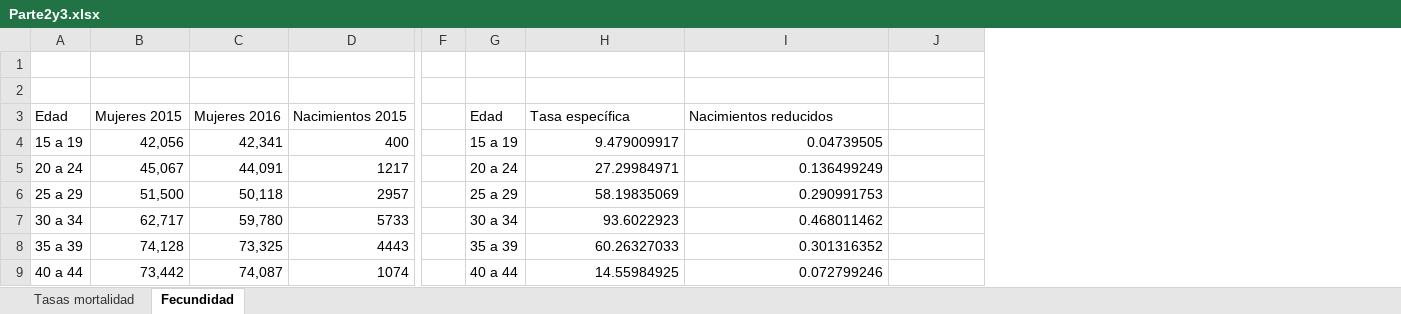
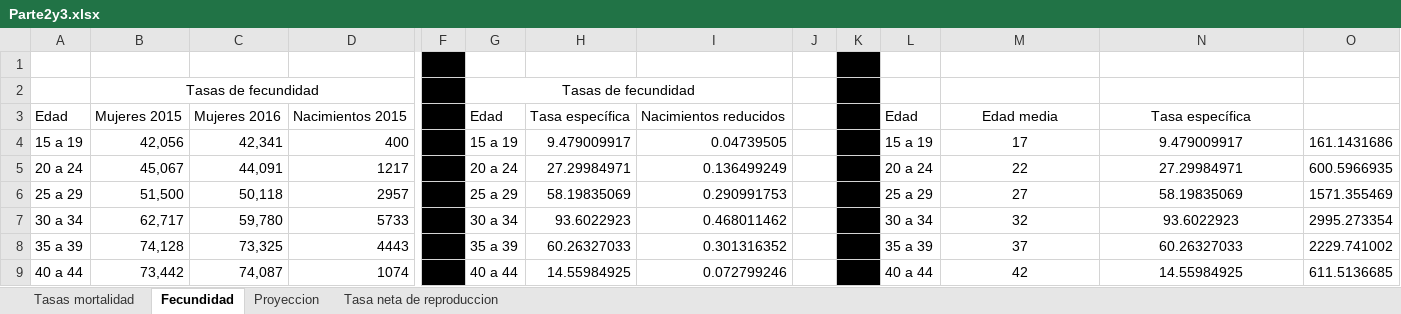
Before and after one commit to duhi23/Biometria, an Excel workbook: Parte2y3.xlsx, sheet Fecundidad, drawn as a sheet; only a part is shown, gaps mark what is left out; values as stored, in another font and other column widths than the file's, no borders; addresses are those after the commit; rows hold the shown columns only; the diff covers the shown part only; the diff names each change by its address in the sheet, - before the commit and + after, or states it on an @@ line.

```diff
--- a/Parte2y3.xlsx (sheet Fecundidad)
+++ b/Parte2y3.xlsx (sheet Fecundidad)
+sheet tab: Proyeccion
+sheet tab: Tasa neta de reproduccion
+column H, rows 3-9: Tasa específica | 9.479009917 | 27.29984971 | 58.19835069 | 93.6022923 | 60.26327033 | 14.55984925
+column I, rows 3-9: Nacimientos reducidos | 0.04739505 | 0.136499249 | 0.290991753 | 0.468011462 | 0.301316352 | 0.072799246
+column J, empty
+column K, empty
+column L, rows 3-9: Edad | 15 a 19 | 20 a 24 | 25 a 29 | 30 a 34 | 35 a 39 | 40 a 44
-F1:F9 fill: none
+F1:F9 fill: #000000
-row 2: (empty)
+row 2:  | Tasas de fecundidad |  |  |  | Tasas de fecundidad
+B2:D2 merged
+G2:I2 merged
-M3: Tasa específica
+M3: Edad media
-M3:N3 alignment: left
+M3:N3 alignment: center
-N3: Nacimientos reducidos
+N3: Tasa específica
-M4: 9.479009917
+M4: 17
-M4:N9 alignment: right
+M4:N9 alignment: center
-N4: 0.04739505
+N4: 9.479009917
-O4: (empty)
+O4: 161.1431686
-M5: 27.29984971
+M5: 22
-N5: 0.136499249
+N5: 27.29984971
-O5: (empty)
+O5: 600.5966935
-M6: 58.19835069
+M6: 27
-N6: 0.290991753
+N6: 58.19835069
-O6: (empty)
+O6: 1571.355469
-M7: 93.6022923
+M7: 32
-N7: 0.468011462
+N7: 93.6022923
-O7: (empty)
+O7: 2995.273354
-M8: 60.26327033
+M8: 37
-N8: 0.301316352
+N8: 60.26327033
-O8: (empty)
+O8: 2229.741002
-M9: 14.55984925
+M9: 42
-N9: 0.072799246
+N9: 14.55984925
-O9: (empty)
+O9: 611.5136685
```
Also changed, not shown: 9 added rows, 20 removed rows, 13 edited cells, cell formats and merged cells elsewhere in this sheet, formulas that keep their value, 2 other files.
